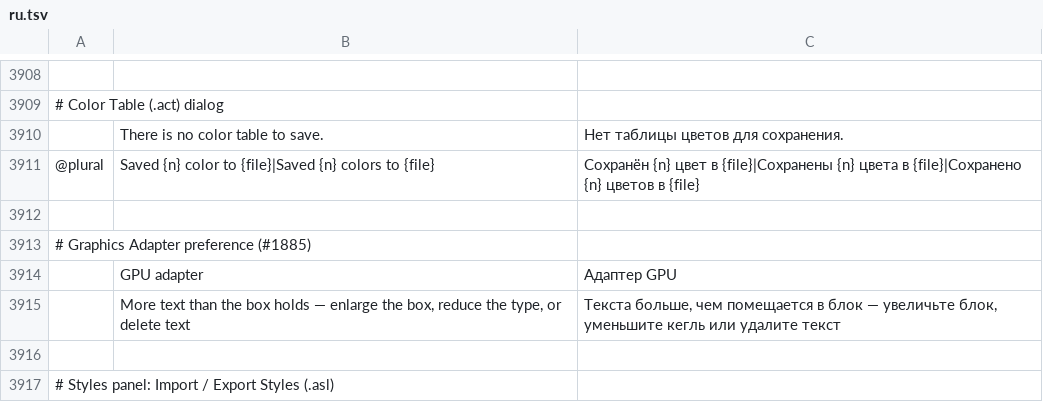
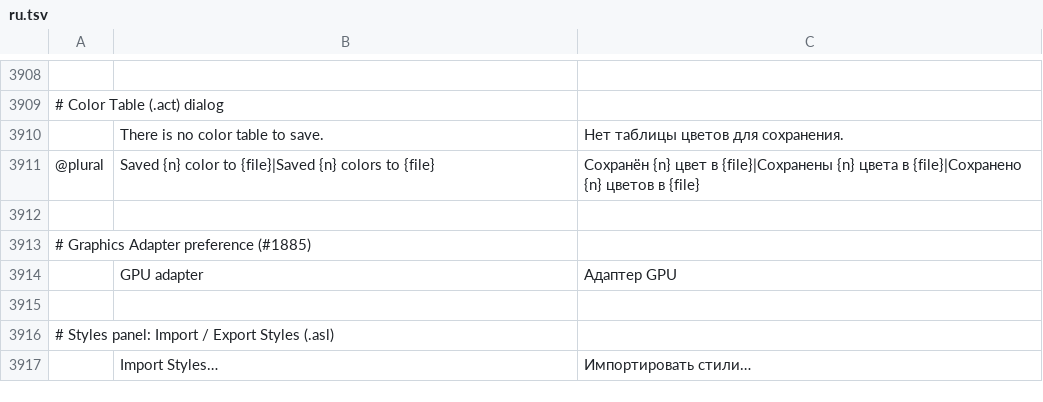
Before and after one commit to ArintonAkos/photocraft, a TSV file: crates/ui-egui/src/i18n/ru.tsv, drawn as a sheet; only a part is shown, gaps mark what is left out; the shorter side is filled out with more unchanged rows; the diff names each change by its address in the sheet, - before the commit and + after, or states it on an @@ line.

```diff
--- a/crates/ui-egui/src/i18n/ru.tsv
+++ b/crates/ui-egui/src/i18n/ru.tsv
-row 3915:  | More text than the box holds — enlarge the box, reduce the type, or delete text | Текста больше, чем помещается в блок — увеличьте блок, уменьшите кегль или удалите текст
```
Also changed, not shown: crates/ui-egui/src/i18n/el.tsv, crates/ui-egui/src/i18n/hi.tsv, 28 other files.
